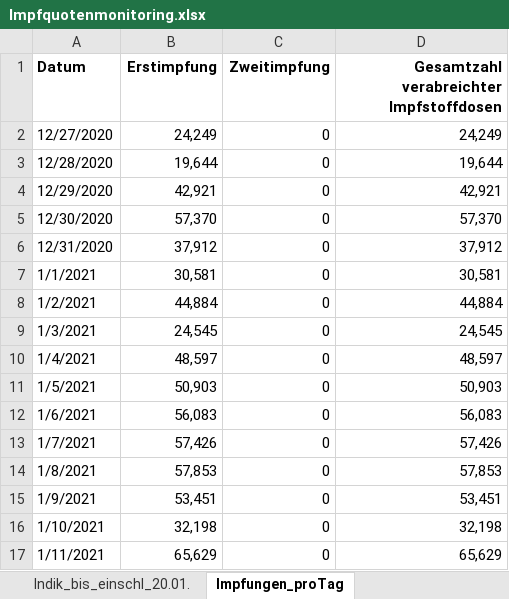
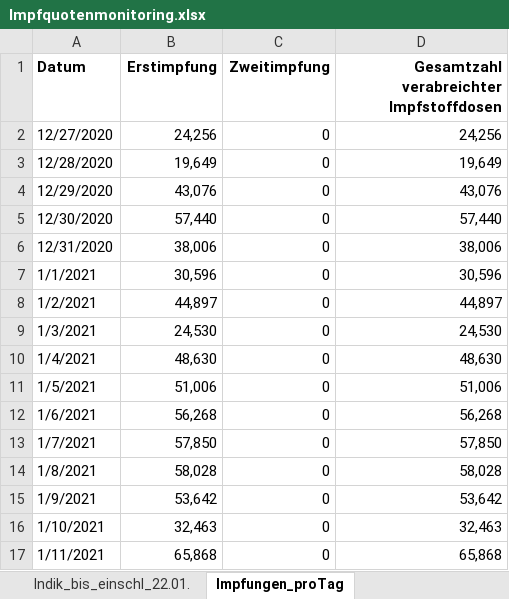
Before and after one commit to GarunWindtotem/Auswertung_Covid_19, an Excel workbook: input/Impfquotenmonitoring.xlsx, sheet Impfungen_proTag, drawn as a sheet; only a part is shown; values as stored, in another font and other column widths than the file's, no borders; the diff covers the shown part only; the diff names each change by its address in the sheet, - before the commit and + after, or states it on an @@ line.

```diff
--- a/input/Impfquotenmonitoring.xlsx (sheet Impfungen_proTag)
+++ b/input/Impfquotenmonitoring.xlsx (sheet Impfungen_proTag)
-sheet tab: Indik_bis_einschl_20.01.
+sheet tab: Indik_bis_einschl_22.01.
-B2 (Erstimpfung): 24,249
+B2 (Erstimpfung): 24,256
-D2: 24,249
+D2: 24,256
-B3 (Erstimpfung): 19,644
+B3 (Erstimpfung): 19,649
-D3: 19,644
+D3: 19,649
-B4 (Erstimpfung): 42,921
+B4 (Erstimpfung): 43,076
-D4: 42,921
+D4: 43,076
-B5 (Erstimpfung): 57,370
+B5 (Erstimpfung): 57,440
-D5: 57,370
+D5: 57,440
-B6 (Erstimpfung): 37,912
+B6 (Erstimpfung): 38,006
-D6: 37,912
+D6: 38,006
-B7 (Erstimpfung): 30,581
+B7 (Erstimpfung): 30,596
-D7: 30,581
+D7: 30,596
-B8 (Erstimpfung): 44,884
+B8 (Erstimpfung): 44,897
-D8: 44,884
+D8: 44,897
-B9 (Erstimpfung): 24,545
+B9 (Erstimpfung): 24,530
-D9: 24,545
+D9: 24,530
-B10 (Erstimpfung): 48,597
+B10 (Erstimpfung): 48,630
-D10: 48,597
+D10: 48,630
-B11 (Erstimpfung): 50,903
+B11 (Erstimpfung): 51,006
-D11: 50,903
+D11: 51,006
-B12 (Erstimpfung): 56,083
+B12 (Erstimpfung): 56,268
-D12: 56,083
+D12: 56,268
-B13 (Erstimpfung): 57,426
+B13 (Erstimpfung): 57,850
-D13: 57,426
+D13: 57,850
-B14 (Erstimpfung): 57,853
+B14 (Erstimpfung): 58,028
-D14: 57,853
+D14: 58,028
-B15 (Erstimpfung): 53,451
+B15 (Erstimpfung): 53,642
-D15: 53,451
+D15: 53,642
-B16 (Erstimpfung): 32,198
+B16 (Erstimpfung): 32,463
-D16: 32,198
+D16: 32,463
-B17 (Erstimpfung): 65,629
+B17 (Erstimpfung): 65,868
-D17: 65,629
+D17: 65,868
```
Also changed, not shown: 33 edited cells elsewhere in this sheet, sheet Gesamt_bis_einschl_22.01.21, sheet Indik_bis_einschl_22.01., sheet Erläuterung, other sheet tabs, formulas that keep their value, 44 other files.
